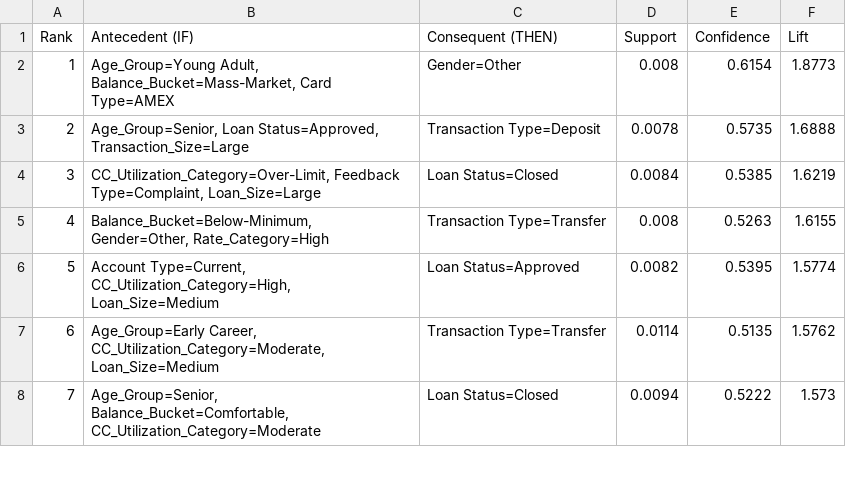
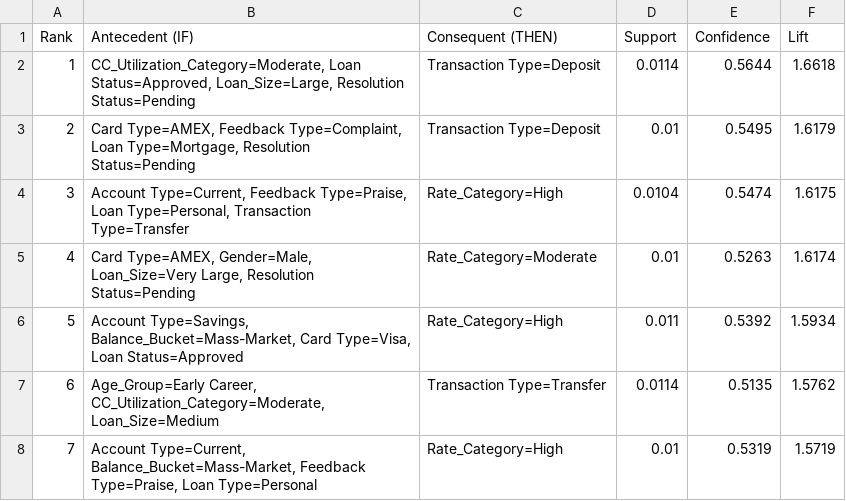
Before and after one commit to Vincentfernandes17/Data-Mining-Banking-Transaction, a CSV file: outputs/phase3/top_rules.csv, drawn as a sheet; only a part is shown; the diff covers the shown part only.

Commit message:
Phase 3 ARM: drop max_len cap, auto-tune support floor (82 non-trivial rules, lift 1.40-1.66)

```diff
--- a/outputs/phase3/top_rules.csv
+++ b/outputs/phase3/top_rules.csv
@@ -1,8 +1,8 @@
 Rank,Antecedent (IF),Consequent (THEN),Support,Confidence,Lift
-1,"Age_Group=Young Adult, Balance_Bucket=Mass-Market, Card Type=AMEX",Gender=Other,0.008,0.6154,1.8773
-2,"Age_Group=Senior, Loan Status=Approved, Transaction_Size=Large",Transaction Type=Deposit,0.0078,0.5735,1.6888
-3,"CC_Utilization_Category=Over-Limit, Feedback Type=Complaint, Loan_Size=Large",Loan Status=Closed,0.0084,0.5385,1.6219
-4,"Balance_Bucket=Below-Minimum, Gender=Other, Rate_Category=High",Transaction Type=Transfer,0.008,0.5263,1.6155
-5,"Account Type=Current, CC_Utilization_Category=High, Loan_Size=Medium",Loan Status=Approved,0.0082,0.5395,1.5774
+1,"CC_Utilization_Category=Moderate, Loan Status=Approved, Loan_Size=Large, Resolution Status=Pending",Transaction Type=Deposit,0.0114,0.5644,1.6618
+2,"Card Type=AMEX, Feedback Type=Complaint, Loan Type=Mortgage, Resolution Status=Pending",Transaction Type=Deposit,0.01,0.5495,1.6179
+3,"Account Type=Current, Feedback Type=Praise, Loan Type=Personal, Transaction Type=Transfer",Rate_Category=High,0.0104,0.5474,1.6175
+4,"Card Type=AMEX, Gender=Male, Loan_Size=Very Large, Resolution Status=Pending",Rate_Category=Moderate,0.01,0.5263,1.6174
+5,"Account Type=Savings, Balance_Bucket=Mass-Market, Card Type=Visa, Loan Status=Approved",Rate_Category=High,0.011,0.5392,1.5934
 6,"Age_Group=Early Career, CC_Utilization_Category=Moderate, Loan_Size=Medium",Transaction Type=Transfer,0.0114,0.5135,1.5762
-7,"Age_Group=Senior, Balance_Bucket=Comfortable, CC_Utilization_Category=Moderate",Loan Status=Closed,0.0094,0.5222,1.573
+7,"Account Type=Current, Balance_Bucket=Mass-Market, Feedback Type=Praise, Loan Type=Personal",Rate_Category=High,0.01,0.5319,1.5719
```
Also changed, not shown: 64 edited cells elsewhere in this file, 4 other files.
